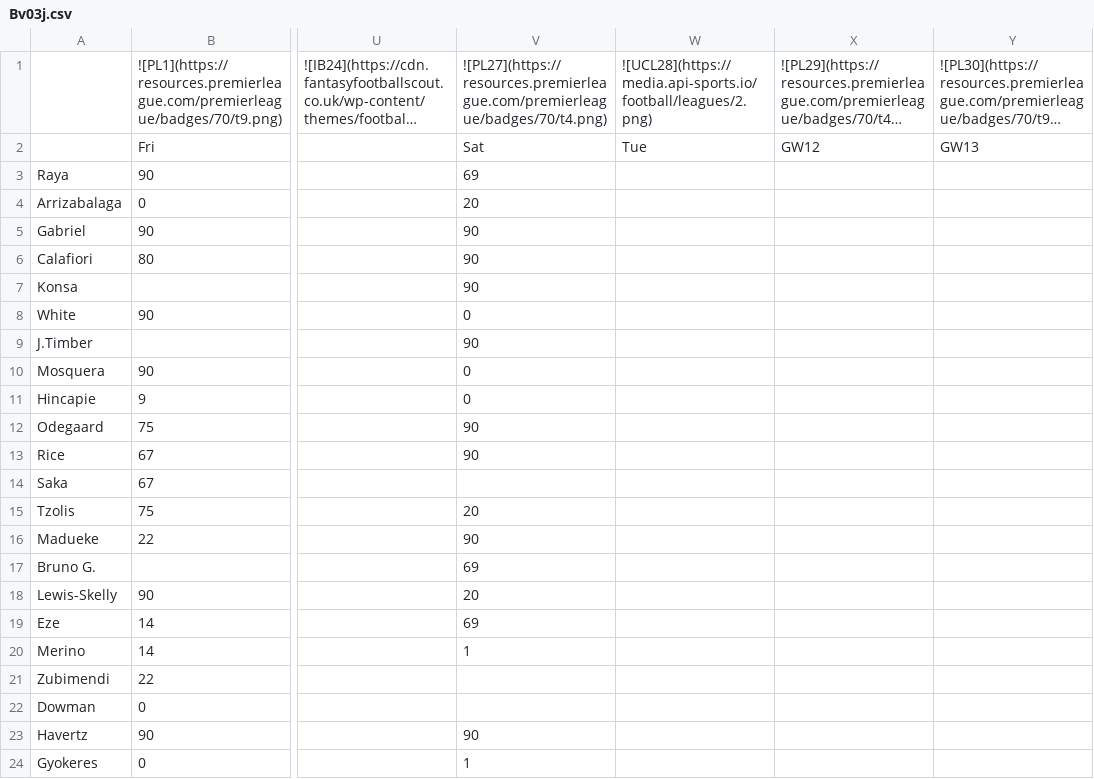
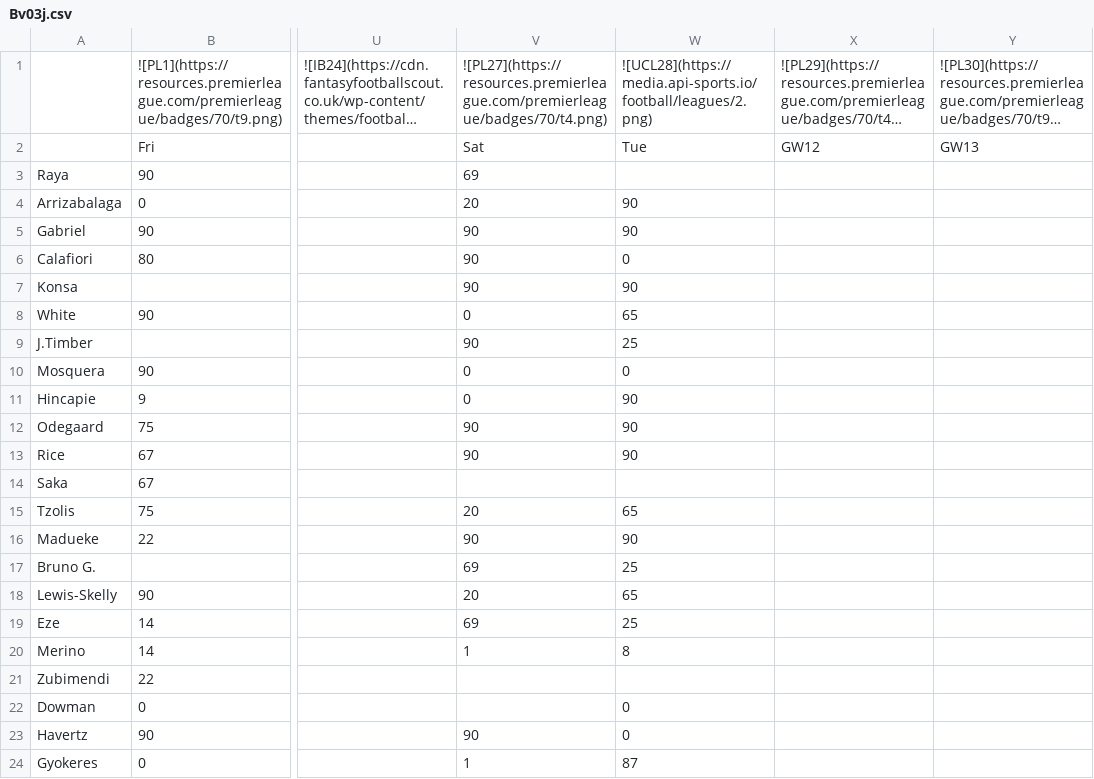
Before and after one commit to TopMarx/ffscout-chart-data, a CSV file: data/Bv03j.csv, drawn as a sheet; only a part is shown, gaps mark what is left out; long unchanged cells end in …; the diff names each change by its address in the sheet, - before the commit and + after, or states it on an @@ line.

```diff
--- a/data/Bv03j.csv
+++ b/data/Bv03j.csv
-W4:W5: (empty)
+W4:W5: 90
-W6: (empty)
+W6: 0
-W7: (empty)
+W7: 90
-W8: (empty)
+W8: 65
-W9: (empty)
+W9: 25
-W10: (empty)
+W10: 0
-W11:W13: (empty)
+W11:W13: 90
-W15: (empty)
+W15: 65
-W16: (empty)
+W16: 90
-W17: (empty)
+W17: 25
-W18: (empty)
+W18: 65
-W19: (empty)
+W19: 25
-W20: (empty)
+W20: 8
-W22:W23: (empty)
+W22:W23: 0
-W24: (empty)
+W24: 87
```
Also changed, not shown: data/6dJZF.csv, data/XIPDc.csv, 6 other files.
